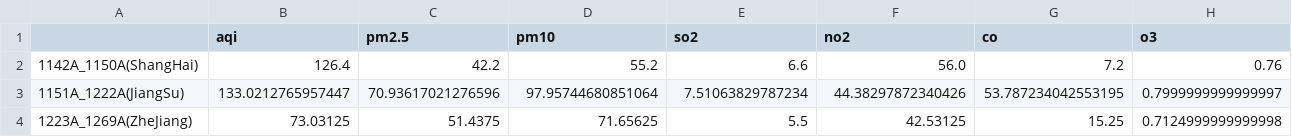
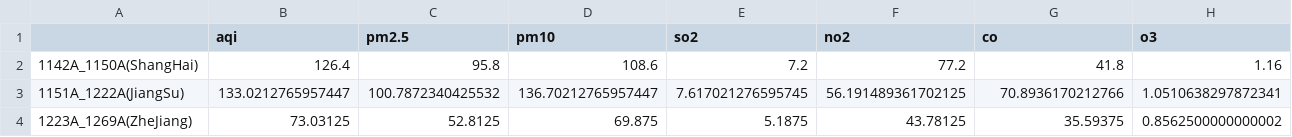
Before and after one commit to GeorgeLi99/cumcm2025pre, a CSV file: res/china_sites_20250215_1141A_1269A_last_hour_mean_and_transpose.csv, drawn as a sheet.

```diff
--- a/res/china_sites_20250215_1141A_1269A_last_hour_mean_and_transpose.csv
+++ b/res/china_sites_20250215_1141A_1269A_last_hour_mean_and_transpose.csv
@@ -1,4 +1,4 @@
 ,aqi,pm2.5,pm10,so2,no2,co,o3
-1142A_1150A(ShangHai),126.4,42.2,55.2,6.6,56.0,7.2,0.76
-1151A_1222A(JiangSu),133.0212765957447,70.93617021276596,97.95744680851064,7.51063829787234,44.38297872340426,53.787234042553195,0.7999999999999997
-1223A_1269A(ZheJiang),73.03125,51.4375,71.65625,5.5,42.53125,15.25,0.7124999999999998
+1142A_1150A(ShangHai),126.4,95.8,108.6,7.2,77.2,41.8,1.16
+1151A_1222A(JiangSu),133.0212765957447,100.7872340425532,136.70212765957447,7.617021276595745,56.191489361702125,70.8936170212766,1.0510638297872341
+1223A_1269A(ZheJiang),73.03125,52.8125,69.875,5.1875,43.78125,35.59375,0.8562500000000002
```
Also changed, not shown: 24 other files.
